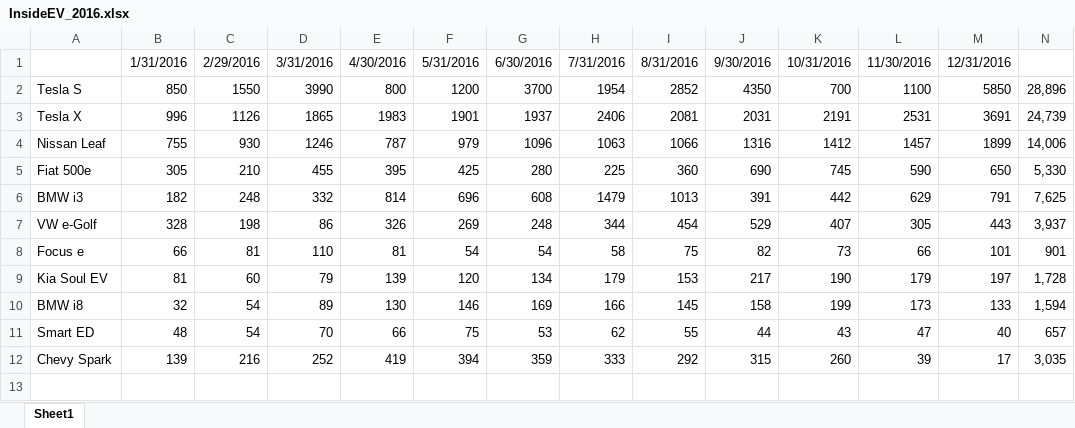
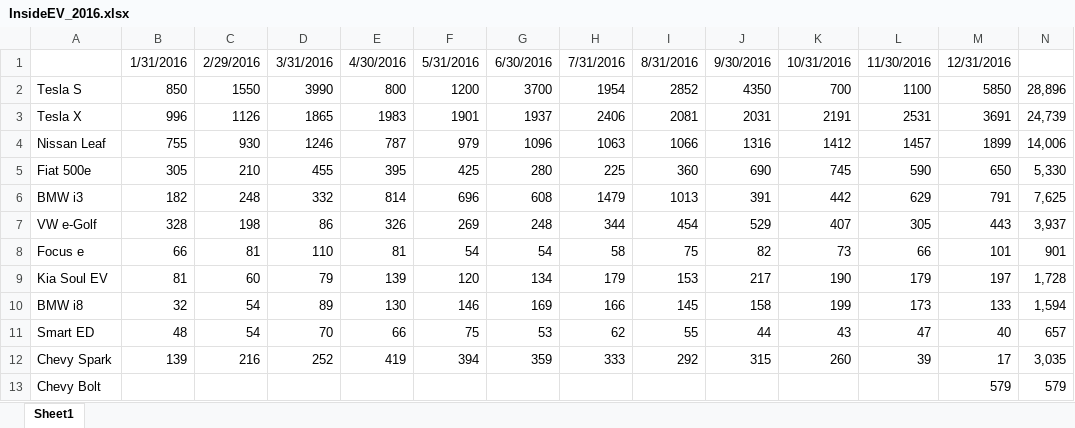
Before and after one commit to danecollins/evsales, an Excel workbook: InsideEV_2016.xlsx, sheet Sheet1, drawn as a sheet; values as stored, in another font and other column widths than the file's, no borders; the diff names each change by its address in the sheet, - before the commit and + after, or states it on an @@ line.

```diff
--- a/InsideEV_2016.xlsx (sheet Sheet1)
+++ b/InsideEV_2016.xlsx (sheet Sheet1)
+row 13: Chevy Bolt |  |  |  |  |  |  |  |  |  |  |  | 579 | 579
```
Also changed, not shown: EV_Obsession_2017.xlsx, InsideEV_2017.xlsx, 4 other files.
